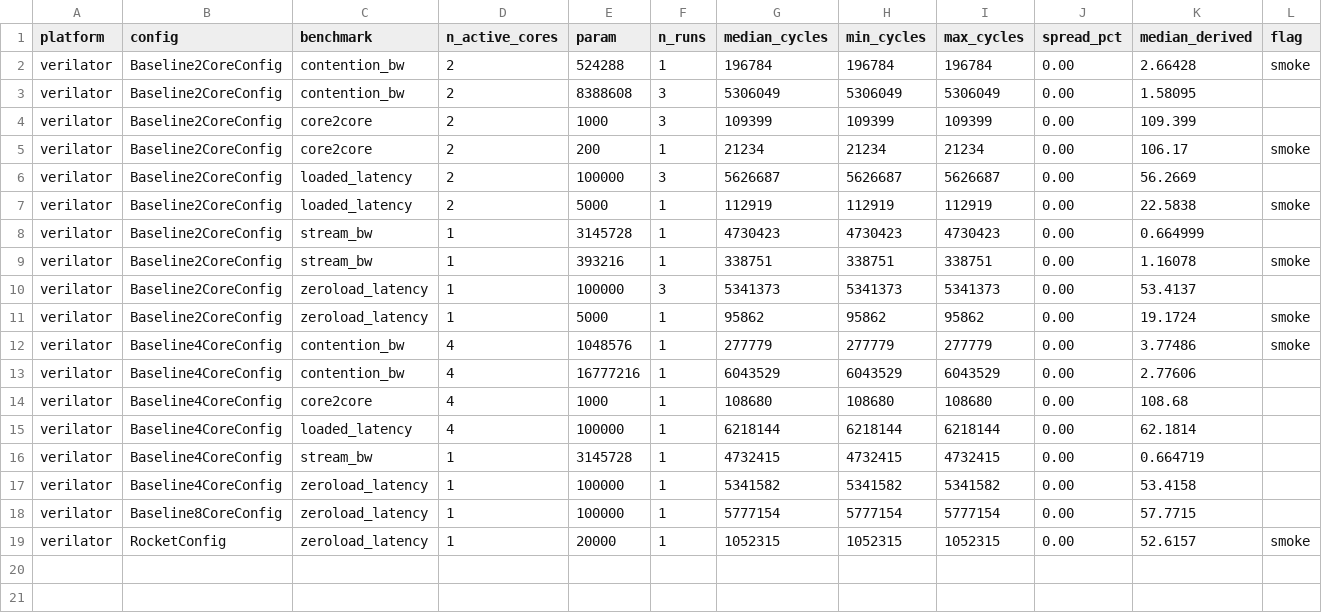
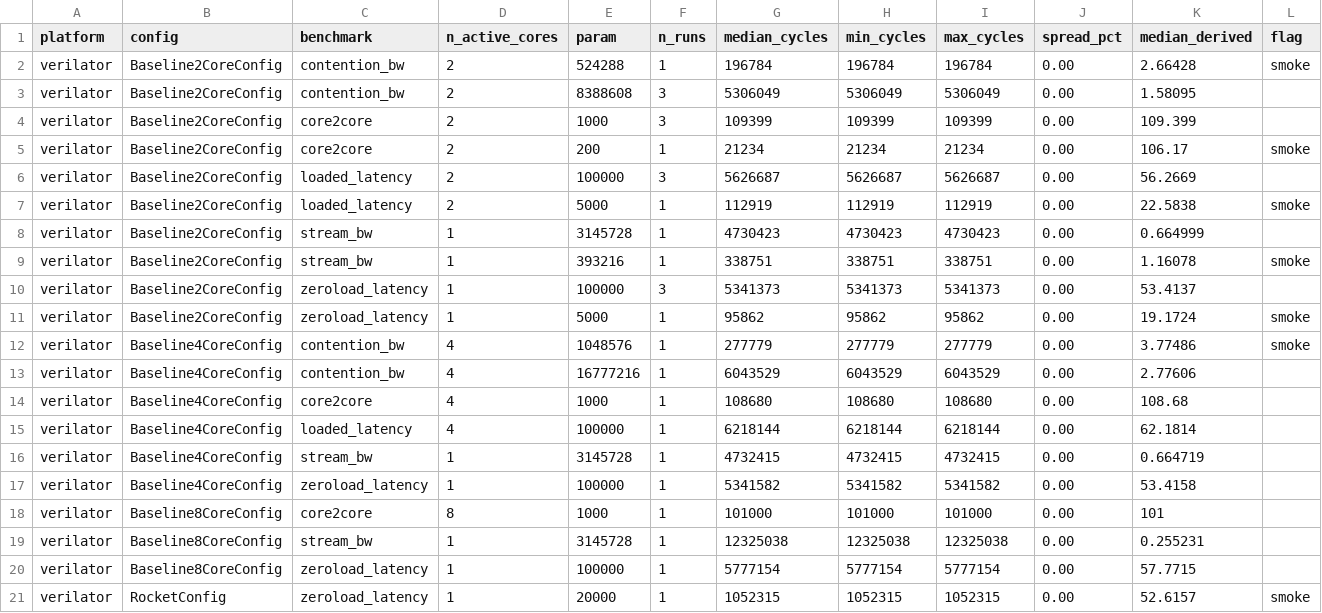
Before and after one commit to nguyentienloc001/noc-poc-chipyard, a CSV file: results/csv/summary.csv, drawn as a sheet; the diff names each change by its address in the sheet, - before the commit and + after, or states it on an @@ line.

```diff
--- a/results/csv/summary.csv
+++ b/results/csv/summary.csv
+row 18: verilator | Baseline8CoreConfig | core2core | 8 | 1000 | 1 | 101000 | 101000 | 101000 | 0.00 | 101
+row 19: verilator | Baseline8CoreConfig | stream_bw | 1 | 3145728 | 1 | 12325038 | 12325038 | 12325038 | 0.00 | 0.255231
```
Also changed, not shown: results/csv/results.csv, 5 other files.
